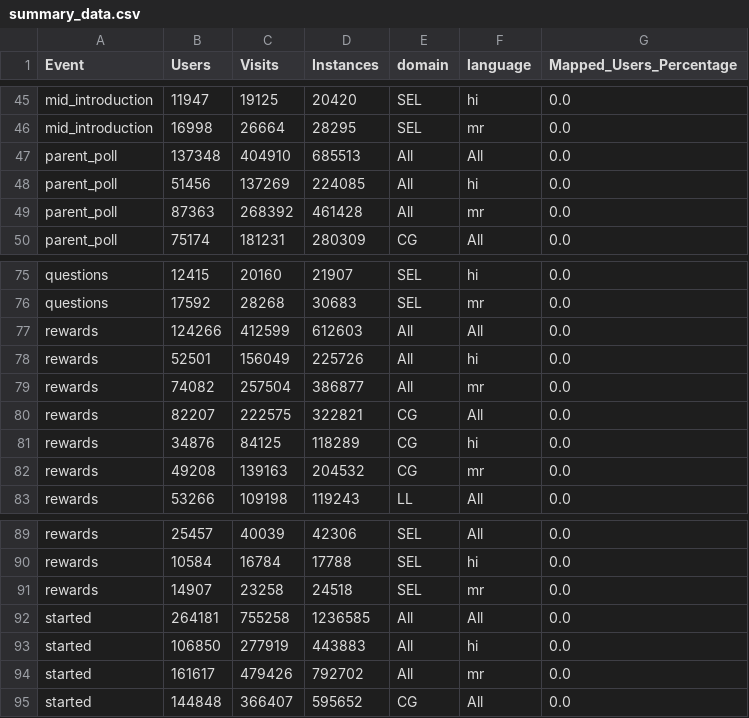
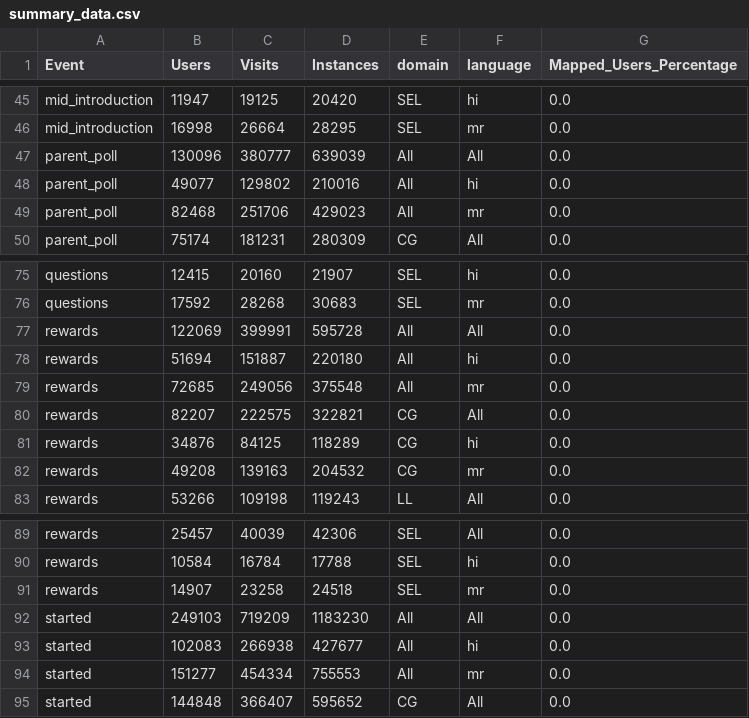
Before and after one commit to riyab-maker/tpd-games-dashboard, a CSV file: data/summary_data.csv, drawn as a sheet; only a part is shown, gaps mark what is left out; the diff covers the shown part only.

```diff
--- a/data/summary_data.csv
+++ b/data/summary_data.csv
@@ -46,5 +46,5 @@ mid_introduction,11947,19125,20420,SEL,hi,0.0
 mid_introduction,16998,26664,28295,SEL,mr,0.0
-parent_poll,137348,404910,685513,All,All,0.0
-parent_poll,51456,137269,224085,All,hi,0.0
-parent_poll,87363,268392,461428,All,mr,0.0
+parent_poll,130096,380777,639039,All,All,0.0
+parent_poll,49077,129802,210016,All,hi,0.0
+parent_poll,82468,251706,429023,All,mr,0.0
 parent_poll,75174,181231,280309,CG,All,0.0
@@ -76,5 +76,5 @@ questions,12415,20160,21907,SEL,hi,0.0
 questions,17592,28268,30683,SEL,mr,0.0
-rewards,124266,412599,612603,All,All,0.0
-rewards,52501,156049,225726,All,hi,0.0
-rewards,74082,257504,386877,All,mr,0.0
+rewards,122069,399991,595728,All,All,0.0
+rewards,51694,151887,220180,All,hi,0.0
+rewards,72685,249056,375548,All,mr,0.0
 rewards,82207,222575,322821,CG,All,0.0
@@ -91,5 +91,5 @@ rewards,10584,16784,17788,SEL,hi,0.0
 rewards,14907,23258,24518,SEL,mr,0.0
-started,264181,755258,1236585,All,All,0.0
-started,106850,277919,443883,All,hi,0.0
-started,161617,479426,792702,All,mr,0.0
+started,249103,719209,1183230,All,All,0.0
+started,102083,266938,427677,All,hi,0.0
+started,151277,454334,755553,All,mr,0.0
 started,144848,366407,595652,CG,All,0.0
```
Also changed, not shown: 44 edited cells elsewhere in this file, data/game_conversion_numbers.csv, 1 other file.
